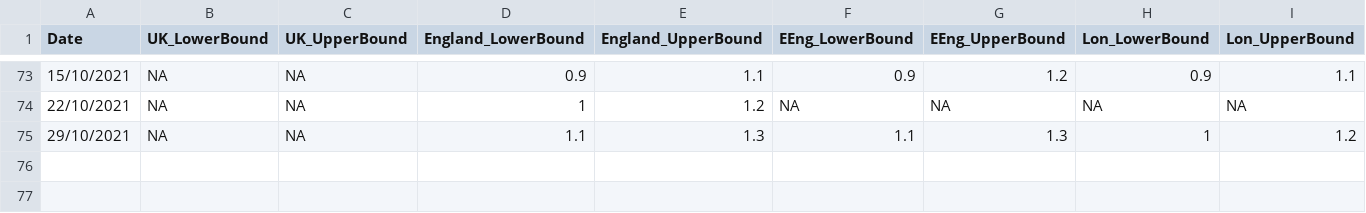
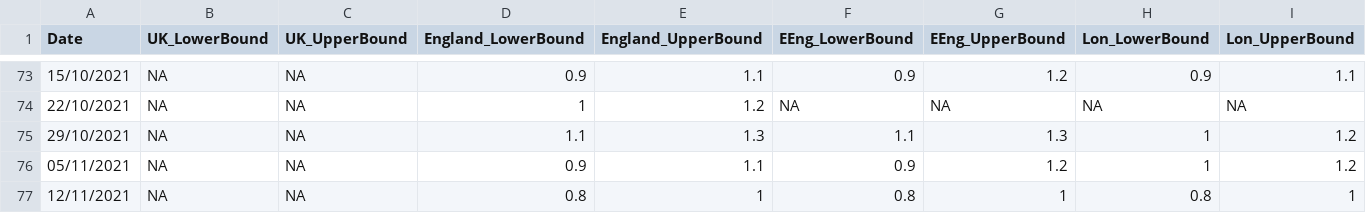
Before and after one commit to gjackland/WSS, a CSV file: data/R_estimate.csv, drawn as a sheet; only a part is shown, gaps mark what is left out; rows hold the shown columns only; the diff names each change by its address in the sheet, - before the commit and + after, or states it on an @@ line.

Commit message:
Updated the R estimate to 12/11.

```diff
--- a/data/R_estimate.csv
+++ b/data/R_estimate.csv
+row 76: 05/11/2021 | NA | NA | 0.9 | 1.1 | 0.9 | 1.2 | 1 | 1.2
+row 77: 12/11/2021 | NA | NA | 0.8 | 1 | 0.8 | 1 | 0.8 | 1
```
